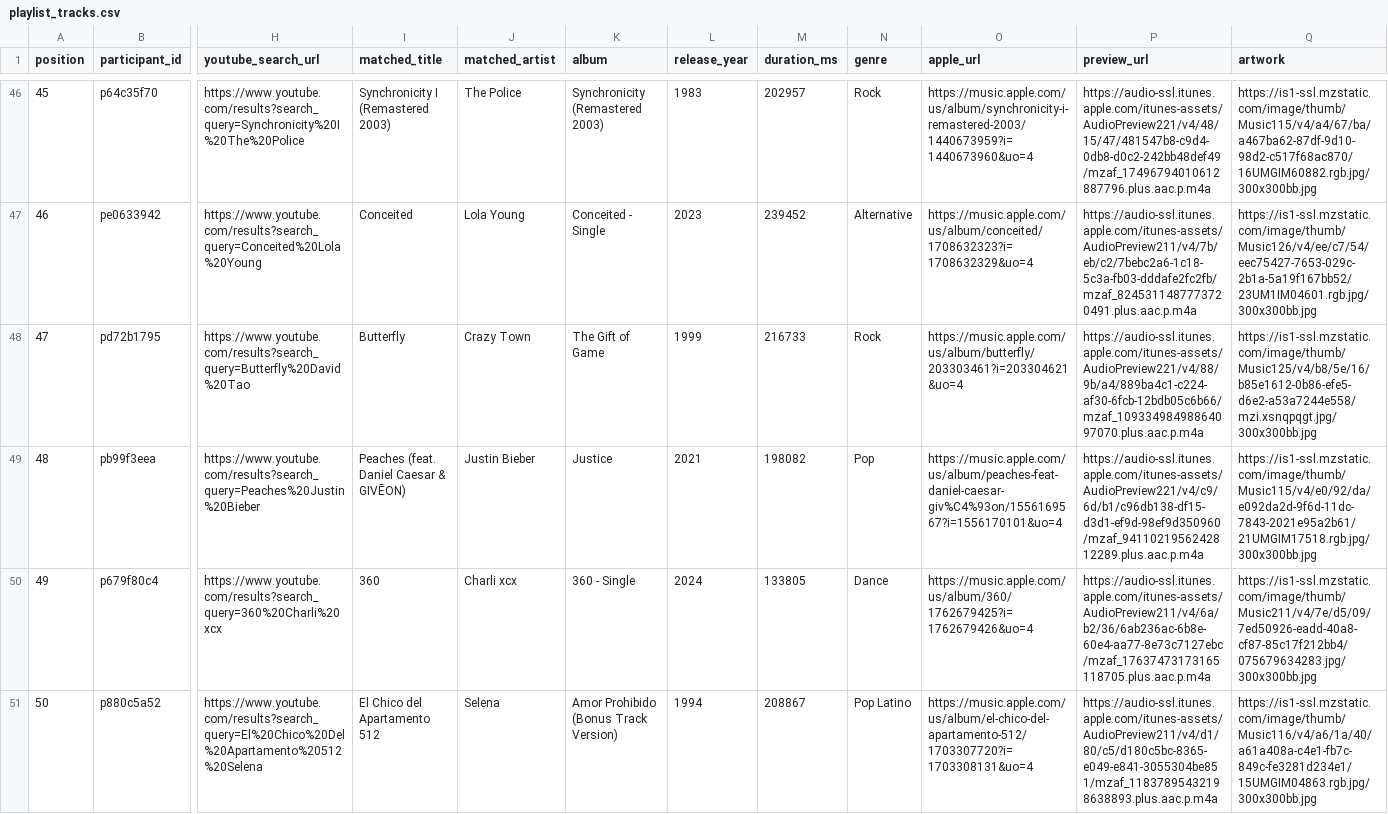
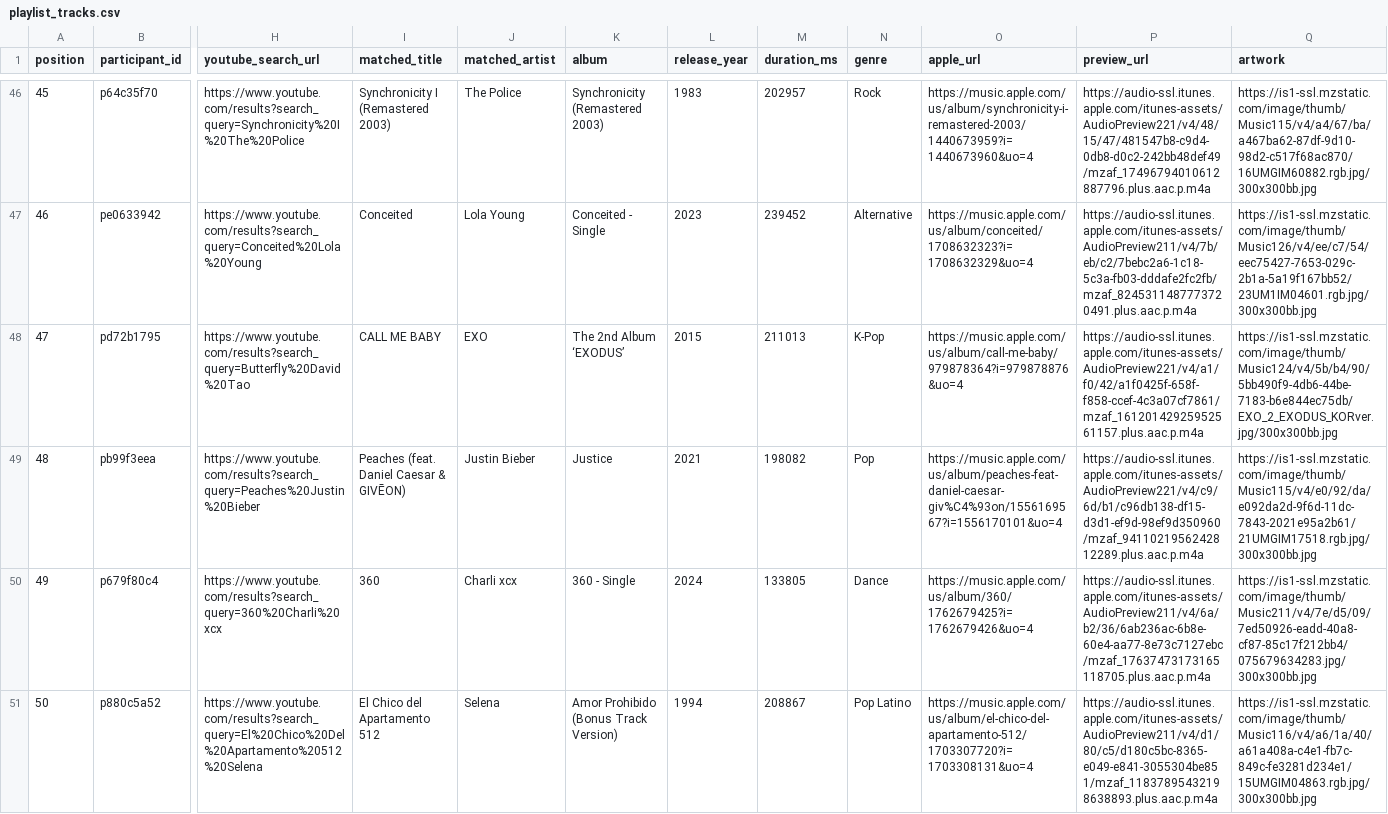
Before and after one commit to reisanar/SDIS-grad-26, a CSV file: docs/docs_data/playlist_tracks.csv, drawn as a sheet; only a part is shown, gaps mark what is left out; the diff covers the shown part only; the diff names each change by its address in the sheet, - before the commit and + after, or states it on an @@ line.

```diff
--- a/docs/docs_data/playlist_tracks.csv
+++ b/docs/docs_data/playlist_tracks.csv
-I48 (matched_title): Butterfly
+I48 (matched_title): CALL ME BABY
-J48 (matched_artist): Crazy Town
+J48 (matched_artist): EXO
-K48 (album): The Gift of Game
+K48 (album): The 2nd Album ‘EXODUS’
-L48 (release_year): 1999
+L48 (release_year): 2015
-M48 (duration_ms): 216733
+M48 (duration_ms): 211013
-N48 (genre): Rock
+N48 (genre): K-Pop
-O48 (apple_url): https://music.apple.com/us/album/butterfly/203303461?i=203304621&uo=4
+O48 (apple_url): https://music.apple.com/us/album/call-me-baby/979878364?i=979878876&uo=4
-P48 (preview_url): https://audio-ssl.itunes.apple.com/itunes-assets/AudioPreview221/v4/88/9b/a4/889ba4c1-c224-af30-6fcb-12bdb05c6b66/mzaf_10933498498864097070.plus.aac.p.m4a
+P48 (preview_url): https://audio-ssl.itunes.apple.com/itunes-assets/AudioPreview221/v4/a1/f0/42/a1f0425f-658f-f858-ccef-4c3a07cf7861/mzaf_16120142925952561157.plus.aac.p.m4a
-Q48 (artwork): https://is1-ssl.mzstatic.com/image/thumb/Music125/v4/b8/5e/16/b85e1612-0b86-efe5-d6e2-a53a7244e558/mzi.xsnqpqgt.jpg/300x300bb.jpg
+Q48 (artwork): https://is1-ssl.mzstatic.com/image/thumb/Music124/v4/5b/b4/90/5bb490f9-4db6-44be-7183-b6e844ec75db/EXO_2_EXODUS_KORver.jpg/300x300bb.jpg
```
Also changed, not shown: 53 edited cells elsewhere in this file, docs/docs_data/playlist_import.csv, docs/docs_data/playlist_unmatched.csv, 18 other files.
